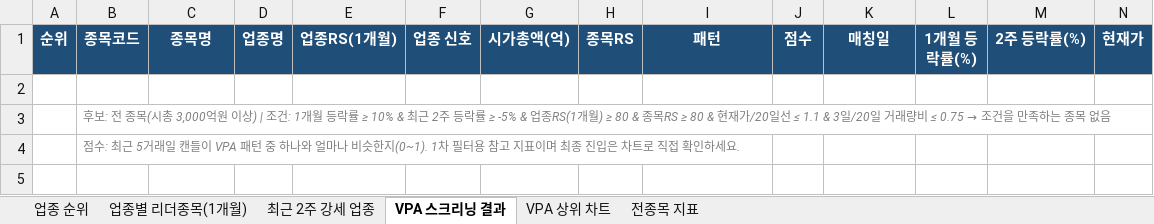
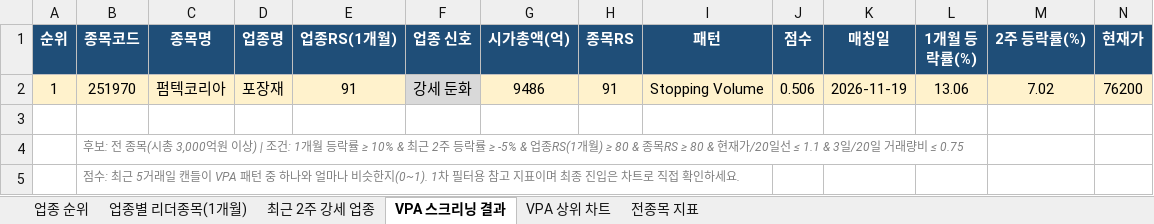
Before and after one commit to gopkh0129/stock, an Excel workbook: docs/data/swing_latest.xlsx, sheet VPA 스크리닝 결과, drawn as a sheet; only a part is shown; values as stored, in another font and other column widths than the file's, no borders; addresses are those after the commit; rows hold the shown columns only; the diff names each change by its address in the sheet, - before the commit and + after, or states it on an @@ line.

```diff
--- a/docs/data/swing_latest.xlsx (sheet VPA 스크리닝 결과)
+++ b/docs/data/swing_latest.xlsx (sheet VPA 스크리닝 결과)
+row 2: 1 | 251970 | 펌텍코리아 | 포장재 | 91 | 강세 둔화 | 9486 | 91 | Stopping Volume | 0.506 | 2026-11-19 | 13.06 | 7.02 | 76200
@@ B4 (종목코드): …비 ≤ 0.75 → 조건을 만족하는 종목 없음 → …비 ≤ 0.75 @@
```
Also changed, not shown: sheet 전종목 지표, sheet 최근 2주 강세 업종, sheet 업종별 리더종목(1개월), sheet 업종 순위, charts or pictures, 1 other file.
